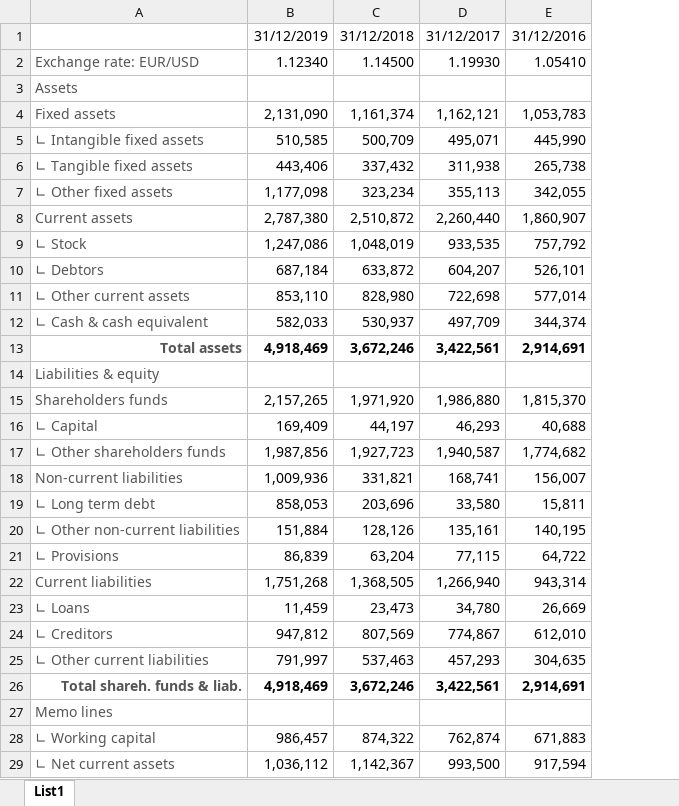
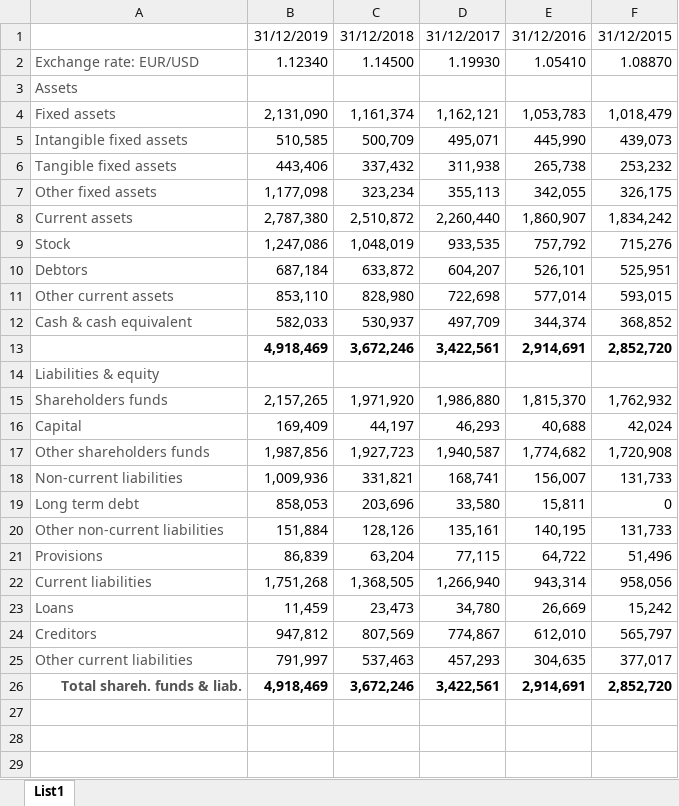
Before and after one commit to zalastopar/Analiza-podjetij, an Excel workbook: Data-Puma/Bilanca_puma.xlsx, sheet List1, drawn as a sheet; only a part is shown; values as stored, in another font and other column widths than the file's, no borders; removed rows and columns are numbered as before the commit, all else as after; the diff covers the shown part only; the diff names each change by its address in the sheet, - before the commit and + after, or states it on an @@ line.

```diff
--- a/Data-Puma/Bilanca_puma.xlsx (sheet List1)
+++ b/Data-Puma/Bilanca_puma.xlsx (sheet List1)
+column F, rows 1-26: 31/12/2015 | 1.08870 |  | 1,018,479 | 439,073 | 253,232 | 326,175 | 1,834,242 | 715,276 | 525,951 | 593,015 | 368,852 | 2,852,720 |  | 1,762,932 | 42,024 | 1,720,908 | 131,733 | 0 | 131,733 | 51,496 | 958,056 | 15,242 | 565,797 | 377,017 | 2,852,720
-A5: ∟ Intangible fixed assets
+A5: Intangible fixed assets
-A6: ∟ Tangible fixed assets
+A6: Tangible fixed assets
-A7: ∟ Other fixed assets
+A7: Other fixed assets
-A9: ∟ Stock
+A9: Stock
-A10: ∟ Debtors
+A10: Debtors
-A11: ∟ Other current assets
+A11: Other current assets
-A12: ∟ Cash & cash equivalent
+A12: Cash & cash equivalent
-A13: Total assets
+A13: (empty)
-A16: ∟ Capital
+A16: Capital
-A17: ∟ Other shareholders funds
+A17: Other shareholders funds
-A19: ∟ Long term debt
+A19: Long term debt
-A20: ∟ Other non-current liabilities
+A20: Other non-current liabilities
-A21: ∟ Provisions
+A21: Provisions
-A23: ∟ Loans
+A23: Loans
-A24: ∟ Creditors
+A24: Creditors
-A25: ∟ Other current liabilities
+A25: Other current liabilities
-row 27: Memo lines
-row 28: ∟ Working capital | 986,457 | 874,322 | 762,874 | 671,883
-row 29: ∟ Net current assets | 1,036,112 | 1,142,367 | 993,500 | 917,594
```
Also changed, not shown: 2 removed rows elsewhere in this sheet, Data-Puma/IPI_puma.xlsx.
